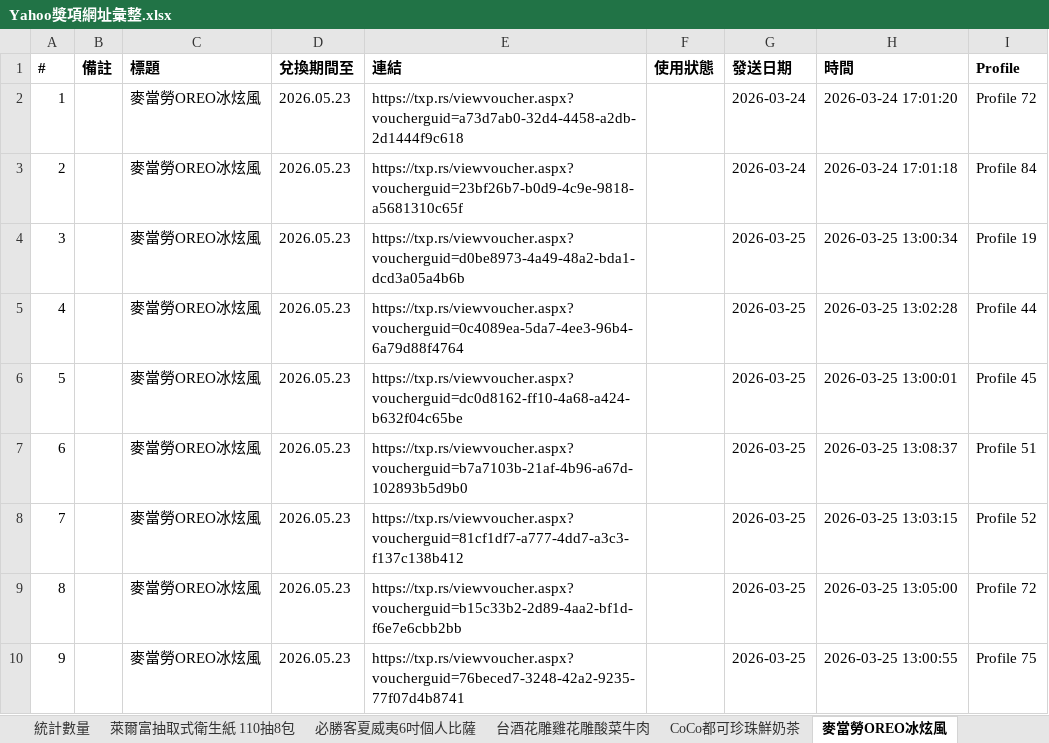
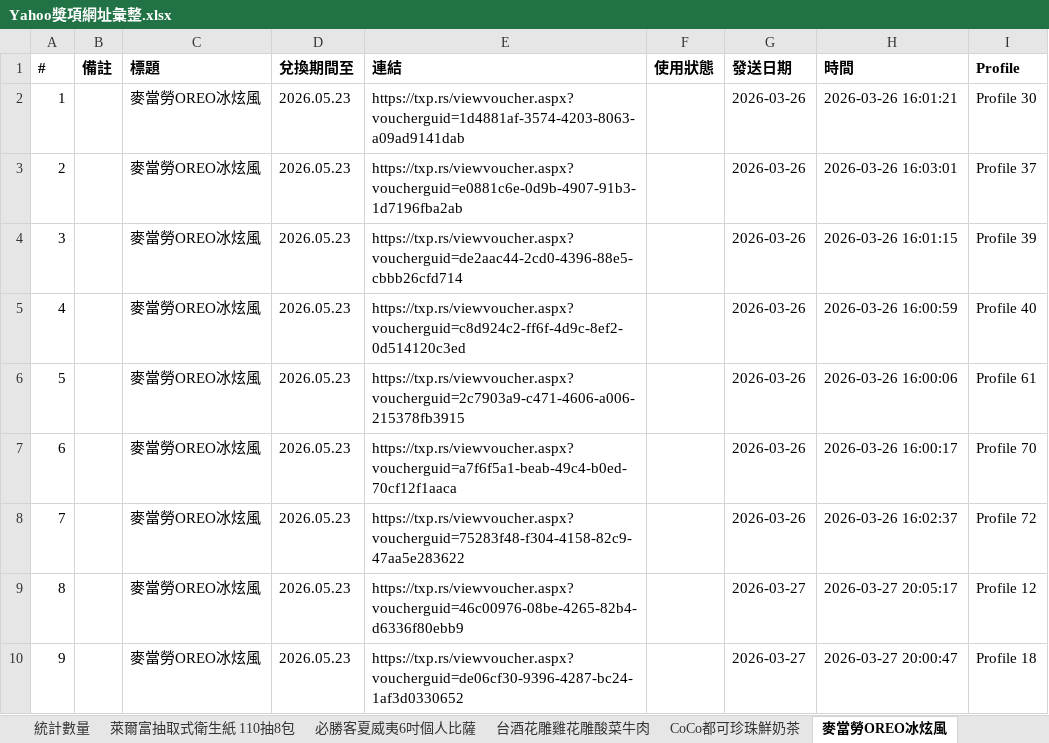
Before and after one commit to cjp6ejo3/allmysteven, an Excel workbook: Yahoo獎項網址彙整.xlsx, sheet 麥當勞OREO冰炫風, drawn as a sheet; only a part is shown; values as stored, in another font and other column widths than the file's, no borders; the diff covers the shown part only; the diff names each change by its address in the sheet, - before the commit and + after, or states it on an @@ line.

```diff
--- a/Yahoo獎項網址彙整.xlsx (sheet 麥當勞OREO冰炫風)
+++ b/Yahoo獎項網址彙整.xlsx (sheet 麥當勞OREO冰炫風)
-E2 (連結): https://txp.rs/viewvoucher.aspx?voucherguid=a73d7ab0-32d4-4458-a2db-2d1444f9c618
+E2 (連結): https://txp.rs/viewvoucher.aspx?voucherguid=1d4881af-3574-4203-8063-a09ad9141dab
-G2:G3 (發送日期): 2026-03-24
+G2:G3 (發送日期): 2026-03-26
-H2 (時間): 2026-03-24 17:01:20
+H2 (時間): 2026-03-26 16:01:21
-I2 (Profile): Profile 72
+I2 (Profile): Profile 30
-E3 (連結): https://txp.rs/viewvoucher.aspx?voucherguid=23bf26b7-b0d9-4c9e-9818-a5681310c65f
+E3 (連結): https://txp.rs/viewvoucher.aspx?voucherguid=e0881c6e-0d9b-4907-91b3-1d7196fba2ab
-H3 (時間): 2026-03-24 17:01:18
+H3 (時間): 2026-03-26 16:03:01
-I3 (Profile): Profile 84
+I3 (Profile): Profile 37
-E4 (連結): https://txp.rs/viewvoucher.aspx?voucherguid=d0be8973-4a49-48a2-bda1-dcd3a05a4b6b
+E4 (連結): https://txp.rs/viewvoucher.aspx?voucherguid=de2aac44-2cd0-4396-88e5-cbbb26cfd714
-G4:G8 (發送日期): 2026-03-25
+G4:G8 (發送日期): 2026-03-26
-H4 (時間): 2026-03-25 13:00:34
+H4 (時間): 2026-03-26 16:01:15
-I4 (Profile): Profile 19
+I4 (Profile): Profile 39
-E5 (連結): https://txp.rs/viewvoucher.aspx?voucherguid=0c4089ea-5da7-4ee3-96b4-6a79d88f4764
+E5 (連結): https://txp.rs/viewvoucher.aspx?voucherguid=c8d924c2-ff6f-4d9c-8ef2-0d514120c3ed
-H5 (時間): 2026-03-25 13:02:28
+H5 (時間): 2026-03-26 16:00:59
-I5 (Profile): Profile 44
+I5 (Profile): Profile 40
-E6 (連結): https://txp.rs/viewvoucher.aspx?voucherguid=dc0d8162-ff10-4a68-a424-b632f04c65be
+E6 (連結): https://txp.rs/viewvoucher.aspx?voucherguid=2c7903a9-c471-4606-a006-215378fb3915
-H6 (時間): 2026-03-25 13:00:01
+H6 (時間): 2026-03-26 16:00:06
-I6 (Profile): Profile 45
+I6 (Profile): Profile 61
-E7 (連結): https://txp.rs/viewvoucher.aspx?voucherguid=b7a7103b-21af-4b96-a67d-102893b5d9b0
+E7 (連結): https://txp.rs/viewvoucher.aspx?voucherguid=a7f6f5a1-beab-49c4-b0ed-70cf12f1aaca
-H7 (時間): 2026-03-25 13:08:37
+H7 (時間): 2026-03-26 16:00:17
-I7 (Profile): Profile 51
+I7 (Profile): Profile 70
-E8 (連結): https://txp.rs/viewvoucher.aspx?voucherguid=81cf1df7-a777-4dd7-a3c3-f137c138b412
+E8 (連結): https://txp.rs/viewvoucher.aspx?voucherguid=75283f48-f304-4158-82c9-47aa5e283622
-H8 (時間): 2026-03-25 13:03:15
+H8 (時間): 2026-03-26 16:02:37
-I8 (Profile): Profile 52
+I8 (Profile): Profile 72
-E9 (連結): https://txp.rs/viewvoucher.aspx?voucherguid=b15c33b2-2d89-4aa2-bf1d-f6e7e6cbb2bb
+E9 (連結): https://txp.rs/viewvoucher.aspx?voucherguid=46c00976-08be-4265-82b4-d6336f80ebb9
-G9:G10 (發送日期): 2026-03-25
+G9:G10 (發送日期): 2026-03-27
-H9 (時間): 2026-03-25 13:05:00
+H9 (時間): 2026-03-27 20:05:17
-I9 (Profile): Profile 72
+I9 (Profile): Profile 12
-E10 (連結): https://txp.rs/viewvoucher.aspx?voucherguid=76beced7-3248-42a2-9235-77f07d4b8741
+E10 (連結): https://txp.rs/viewvoucher.aspx?voucherguid=de06cf30-9396-4287-bc24-1af3d0330652
-H10 (時間): 2026-03-25 13:00:55
+H10 (時間): 2026-03-27 20:00:47
-I10 (Profile): Profile 75
+I10 (Profile): Profile 18
```
Also changed, not shown: 523 edited cells elsewhere in this sheet, sheet 總彙整, sheet 麥當勞勁辣鷄腿堡套餐, sheet 必勝客夏威夷6吋個人比薩, sheet 85度C 58元切片蛋糕, sheet 統計數量, sheet CoCo都可珍珠鮮奶茶, 2 more sheets, 14 other files.
